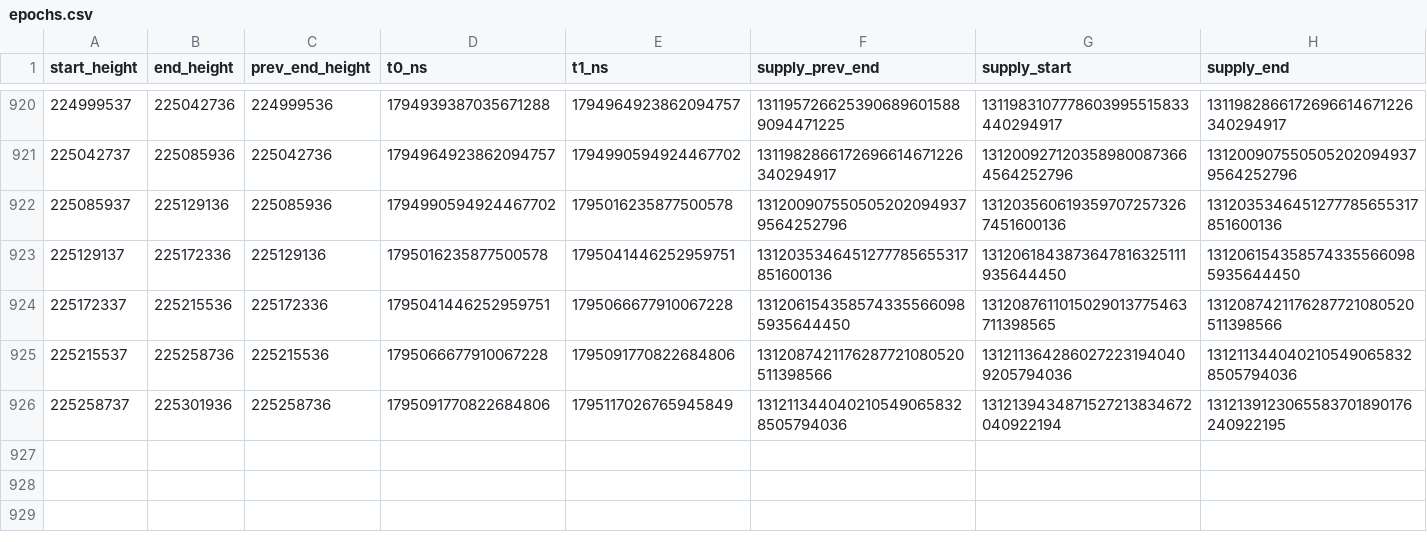
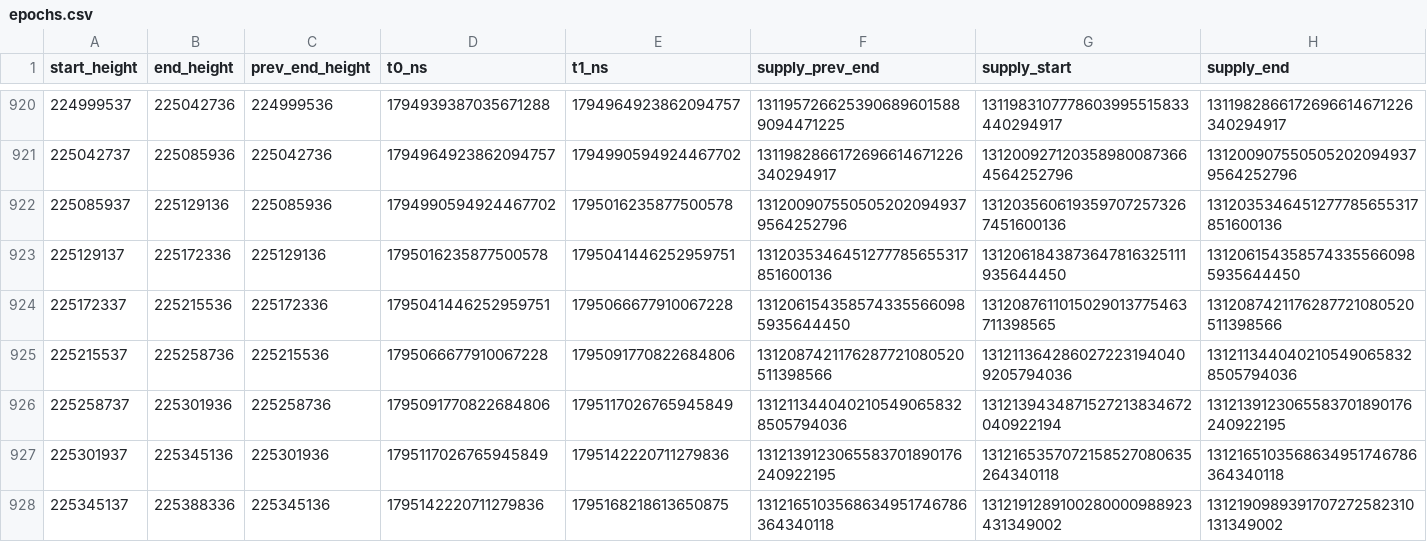
Before and after one commit to nice-bills/Coverage, a CSV file: data/epochs.csv, drawn as a sheet; only a part is shown, gaps mark what is left out; rows hold the shown columns only; the diff names each change by its address in the sheet, - before the commit and + after, or states it on an @@ line.

Commit message:
Meter: epochs to 225388336, rounds scored

```diff
--- a/data/epochs.csv
+++ b/data/epochs.csv
+row 927: 225301937 | 225345136 | 225301936 | 1795117026765945849 | 1795142220711279836 | 1312139123065583701890176240922195 | 1312165357072158527080635264340118 | 1312165103568634951746786364340118
+row 928: 225345137 | 225388336 | 225345136 | 1795142220711279836 | 1795168218613650875 | 1312165103568634951746786364340118 | 1312191289100280000988923431349002 | 1312190989391707272582310131349002
```
Also changed, not shown: data/buybacks.csv, data/wallet_history.csv, 3 other files.
